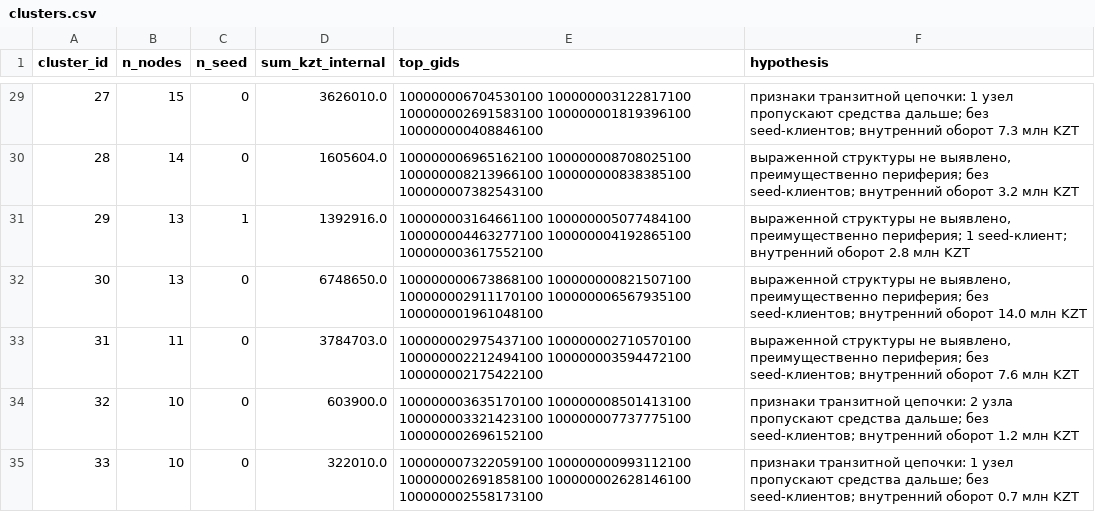
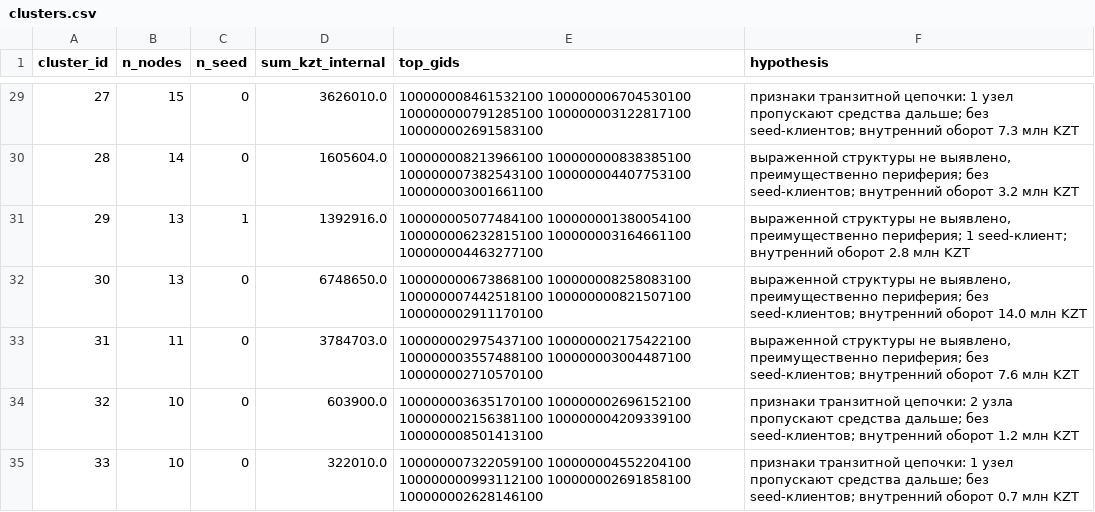
Before and after one commit to BAITC-Hacks/hack-082c1388-moggers, a CSV file: out/clusters.csv, drawn as a sheet; only a part is shown, gaps mark what is left out; the diff covers the shown part only.

```diff
--- a/out/clusters.csv
+++ b/out/clusters.csv
@@ -29,7 +29,7 @@ cluster_id,n_nodes,n_seed,sum_kzt_internal,top_gids,hypothesis
-27,15,0,3626010.0,100000006704530100 100000003122817100 100000002691583100 100000001819396100 100000000408846100,признаки транзитной цепочки: 1 узел пропускают средства дальше; без seed-клиентов; внутренний оборот 7.3 млн KZT
-28,14,0,1605604.0,100000006965162100 100000008708025100 100000008213966100 100000000838385100 100000007382543100,"выраженной структуры не выявлено, преимущественно периферия; без seed-клиентов; внутренний оборот 3.2 млн KZT"
-29,13,1,1392916.0,100000003164661100 100000005077484100 100000004463277100 100000004192865100 100000003617552100,"выраженной структуры не выявлено, преимущественно периферия; 1 seed-клиент; внутренний оборот 2.8 млн KZT"
-30,13,0,6748650.0,100000000673868100 100000000821507100 100000002911170100 100000006567935100 100000001961048100,"выраженной структуры не выявлено, преимущественно периферия; без seed-клиентов; внутренний оборот 14.0 млн KZT"
-31,11,0,3784703.0,100000002975437100 100000002710570100 100000002212494100 100000003594472100 100000002175422100,"выраженной структуры не выявлено, преимущественно периферия; без seed-клиентов; внутренний оборот 7.6 млн KZT"
-32,10,0,603900.0,100000003635170100 100000008501413100 100000003321423100 100000007737775100 100000002696152100,признаки транзитной цепочки: 2 узла пропускают средства дальше; без seed-клиентов; внутренний оборот 1.2 млн KZT
-33,10,0,322010.0,100000007322059100 100000000993112100 100000002691858100 100000002628146100 100000002558173100,признаки транзитной цепочки: 1 узел пропускают средства дальше; без seed-клиентов; внутренний оборот 0.7 млн KZT
+27,15,0,3626010.0,100000008461532100 100000006704530100 100000000791285100 100000003122817100 100000002691583100,признаки транзитной цепочки: 1 узел пропускают средства дальше; без seed-клиентов; внутренний оборот 7.3 млн KZT
+28,14,0,1605604.0,100000008213966100 100000000838385100 100000007382543100 100000004407753100 100000003001661100,"выраженной структуры не выявлено, преимущественно периферия; без seed-клиентов; внутренний оборот 3.2 млн KZT"
+29,13,1,1392916.0,100000005077484100 100000001380054100 100000006232815100 100000003164661100 100000004463277100,"выраженной структуры не выявлено, преимущественно периферия; 1 seed-клиент; внутренний оборот 2.8 млн KZT"
+30,13,0,6748650.0,100000000673868100 100000008258083100 100000007442518100 100000000821507100 100000002911170100,"выраженной структуры не выявлено, преимущественно периферия; без seed-клиентов; внутренний оборот 14.0 млн KZT"
+31,11,0,3784703.0,100000002975437100 100000002175422100 100000003557488100 100000003004487100 100000002710570100,"выраженной структуры не выявлено, преимущественно периферия; без seed-клиентов; внутренний оборот 7.6 млн KZT"
+32,10,0,603900.0,100000003635170100 100000002696152100 100000002156381100 100000004209339100 100000008501413100,признаки транзитной цепочки: 2 узла пропускают средства дальше; без seed-клиентов; внутренний оборот 1.2 млн KZT
+33,10,0,322010.0,100000007322059100 100000004552204100 100000000993112100 100000002691858100 100000002628146100,признаки транзитной цепочки: 1 узел пропускают средства дальше; без seed-клиентов; внутренний оборот 0.7 млн KZT
```
Also changed, not shown: 35 edited cells elsewhere in this file, out/top_nodes.csv, 16 other files.
